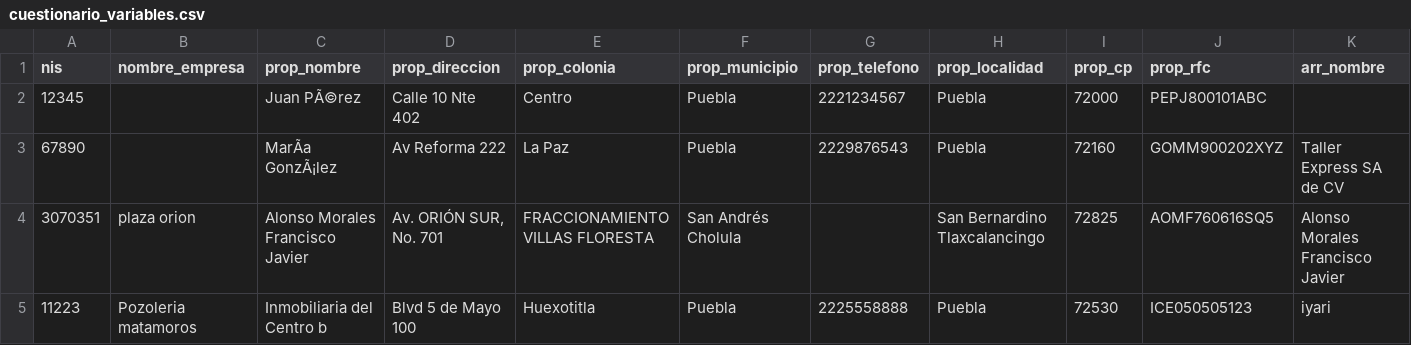
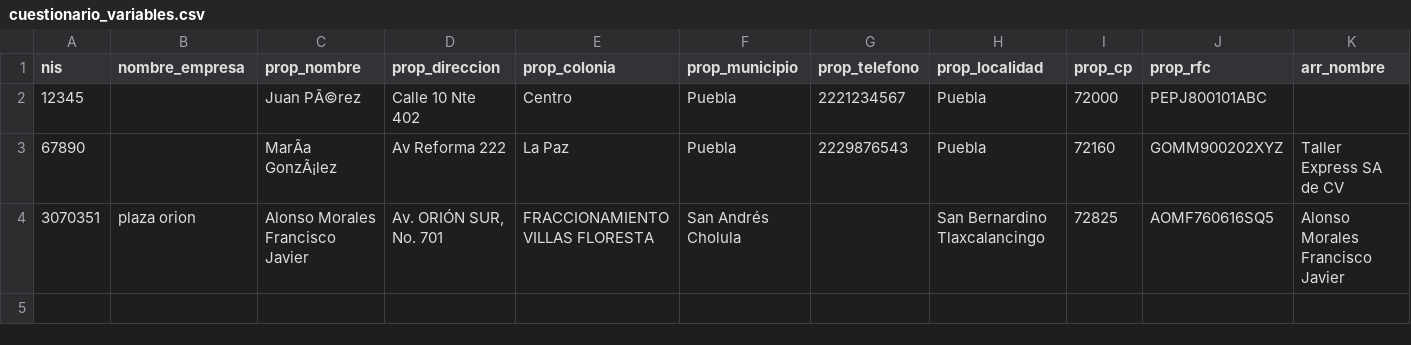
Before and after one commit to iyari02medina/Plantillas, a CSV file: Cuestionario_permiso_descargas/cuestionario_variables.csv, drawn as a sheet; only a part is shown; rows hold the shown columns only; the diff names each change by its address in the sheet, - before the commit and + after, or states it on an @@ line.

Commit message:
ahora se pueden borrar los permisos de descarga

```diff
--- a/Cuestionario_permiso_descargas/cuestionario_variables.csv
+++ b/Cuestionario_permiso_descargas/cuestionario_variables.csv
-row 5: 11223 | Pozoleria matamoros | Inmobiliaria del Centro b | Blvd 5 de Mayo 100 | Huexotitla | Puebla | 2225558888 | Puebla | 72530 | ICE050505123 | iyari
```
Also changed, not shown: 2 other files.
